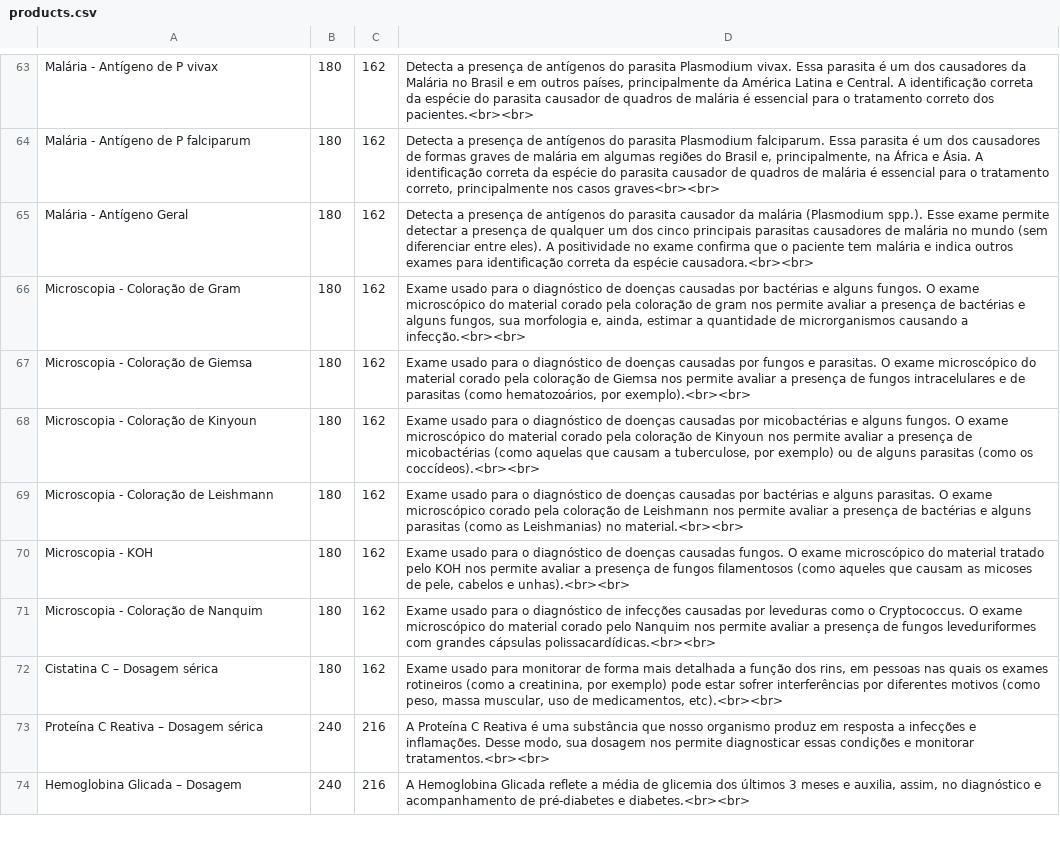
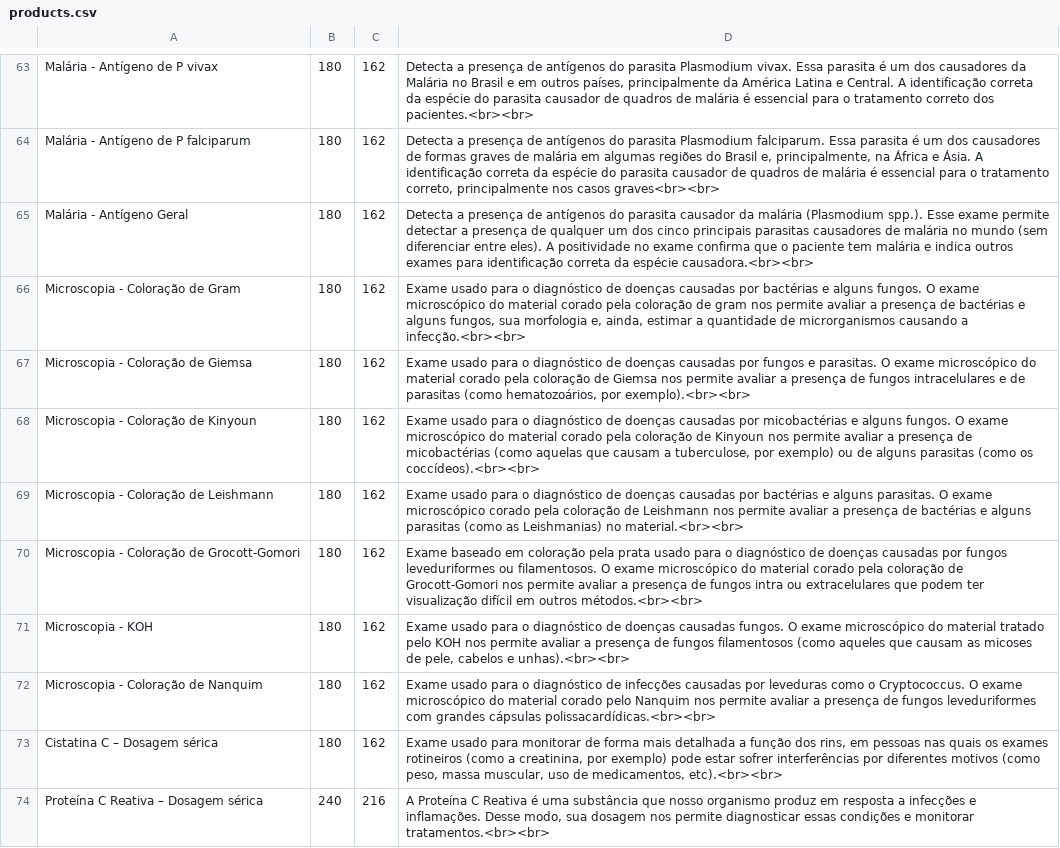
Before and after one commit to doutorleandromendes/exames, a CSV file: products.csv, drawn as a sheet; only a part is shown, gaps mark what is left out; the shorter side is filled out with more unchanged rows.

Commit message:
Update products.csv

```diff
--- a/products.csv
+++ b/products.csv
@@ -69,2 +69,3 @@ Microscopia - Coloração de Kinyoun;180;162;Exame usado para o diagnóstico de
 Microscopia - Coloração de Leishmann;180;162;Exame usado para o diagnóstico de doenças causadas por bactérias e alguns parasitas. O exame microscópico corado pela coloração de Leishmann nos permite avaliar a presença de bactérias e alguns parasitas (como as Leishmanias) no material.<br><br>
+Microscopia - Coloração de Grocott-Gomori;180;162;Exame baseado em coloração pela prata usado para o diagnóstico de doenças causadas por fungos leveduriformes ou filamentosos. O exame microscópico do material corado pela coloração de Grocott-Gomori nos permite avaliar a presença de fungos intra ou extracelulares que podem ter visualização difícil em outros métodos.<br><br>
 Microscopia - KOH;180;162;Exame usado para o diagnóstico de doenças causadas fungos. O exame microscópico do material tratado pelo KOH nos permite avaliar a presença de fungos filamentosos (como aqueles que causam as micoses de pele, cabelos e unhas).<br><br>
```
